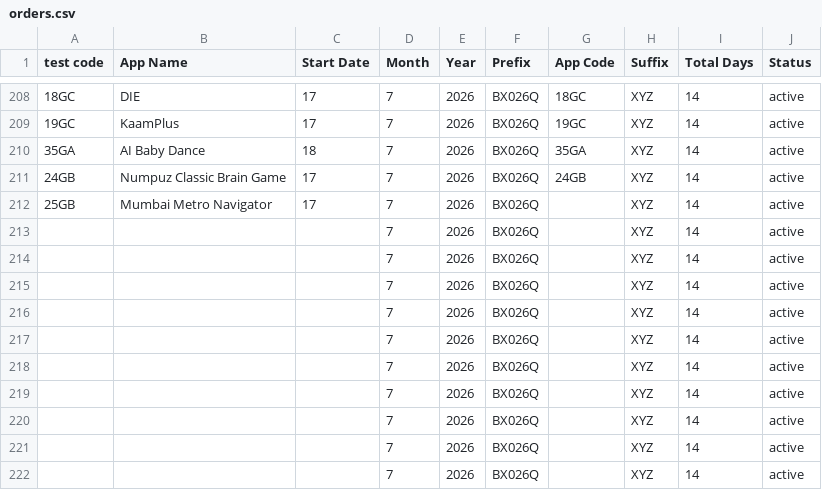
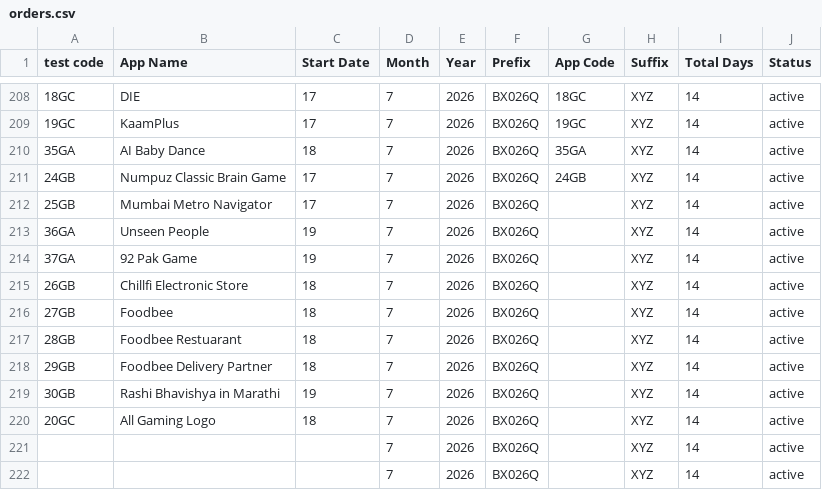
Before and after one commit to weapptesters-design/Client_Portal, a CSV file: orders.csv, drawn as a sheet; only a part is shown, gaps mark what is left out.

```diff
--- a/orders.csv
+++ b/orders.csv
@@ -212,10 +212,10 @@ test code,App Name,Start Date,Month ,Year,Prefix,App Code,Suffix ,Total Days,Sta
 25GB,Mumbai Metro Navigator ,17,7,2026,BX026Q,,XYZ,14,active
-,,,7,2026,BX026Q,,XYZ,14,active
-,,,7,2026,BX026Q,,XYZ,14,active
-,,,7,2026,BX026Q,,XYZ,14,active
-,,,7,2026,BX026Q,,XYZ,14,active
-,,,7,2026,BX026Q,,XYZ,14,active
-,,,7,2026,BX026Q,,XYZ,14,active
-,,,7,2026,BX026Q,,XYZ,14,active
-,,,7,2026,BX026Q,,XYZ,14,active
+36GA ,Unseen People ,19,7,2026,BX026Q,,XYZ,14,active
+37GA,92 Pak Game ,19,7,2026,BX026Q,,XYZ,14,active
+26GB,Chillfi Electronic Store ,18,7,2026,BX026Q,,XYZ,14,active
+27GB,Foodbee,18,7,2026,BX026Q,,XYZ,14,active
+28GB,Foodbee Restuarant ,18,7,2026,BX026Q,,XYZ,14,active
+29GB,Foodbee Delivery Partner ,18,7,2026,BX026Q,,XYZ,14,active
+30GB,Rashi Bhavishya in Marathi,19,7,2026,BX026Q,,XYZ,14,active
+20GC,All Gaming Logo ,18,7,2026,BX026Q,,XYZ,14,active
 ,,,7,2026,BX026Q,,XYZ,14,active
```
Also changed, not shown: 1 other file.
